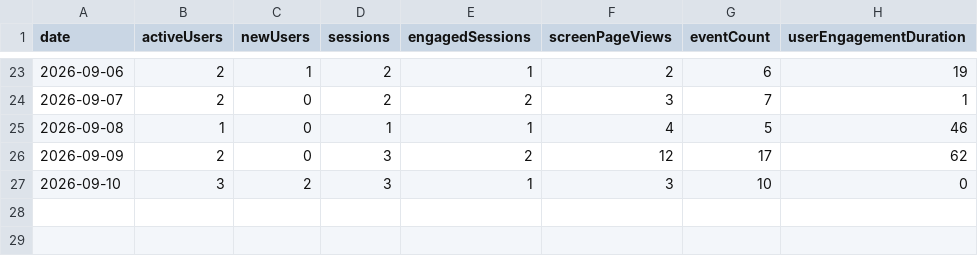
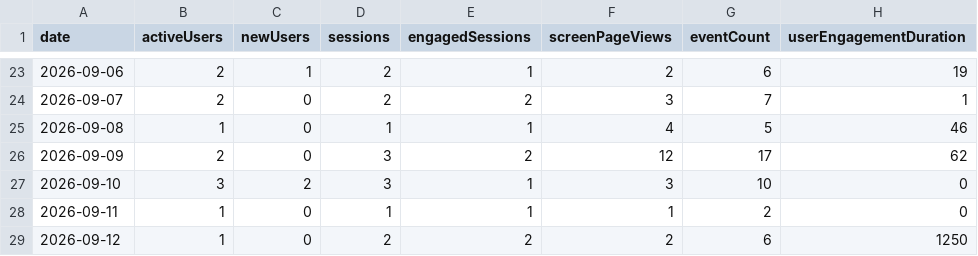
Before and after one commit to CalCOFI/analytics, a CSV file: static/data/daily/ctd-transects.csv, drawn as a sheet; only a part is shown, gaps mark what is left out.

Commit message:
data: refresh usage from GA4

```diff
--- a/static/data/daily/ctd-transects.csv
+++ b/static/data/daily/ctd-transects.csv
@@ -27 +27,3 @@ date,activeUsers,newUsers,sessions,engagedSessions,screenPageViews,eventCount,us
 2026-09-10,3,2,3,1,3,10,0
+2026-09-11,1,0,1,1,1,2,0
+2026-09-12,1,0,2,2,2,6,1250
```
Also changed, not shown: static/data/daily/calcofi4db.csv, static/data/daily/capstone.csv, 44 other files.
